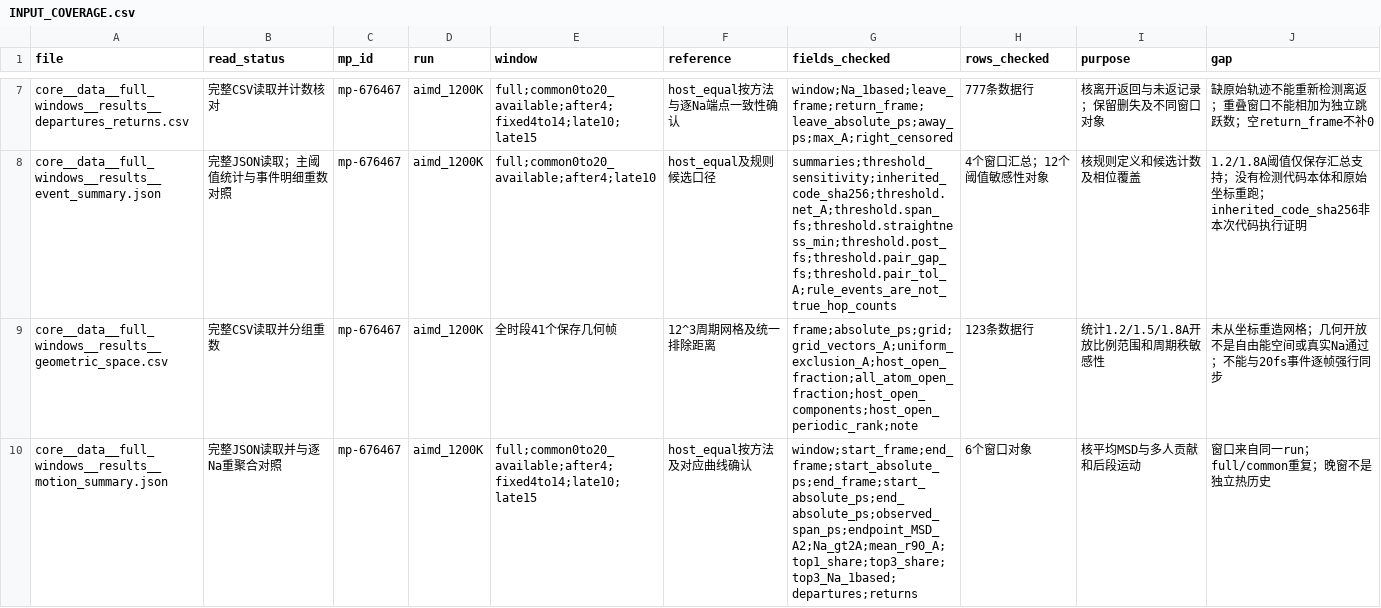
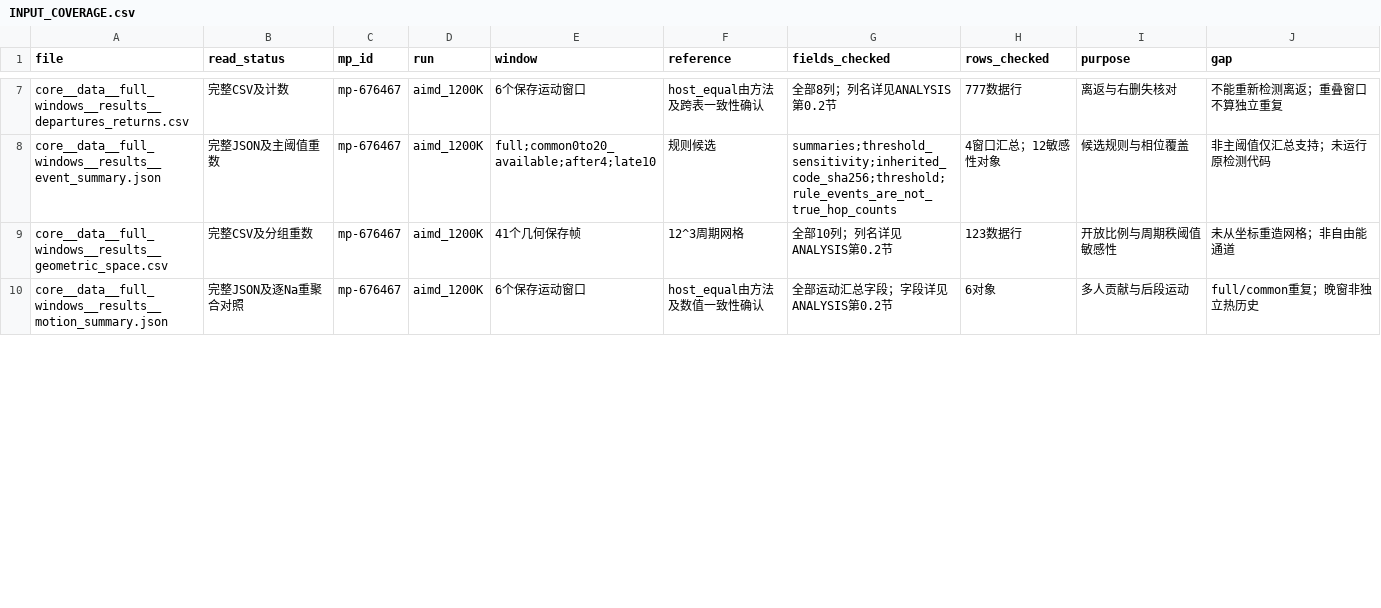
Before and after one commit to northkd/materials_data_analysis, a CSV file: materials/Na3Al2P2O8F3/results_web/INPUT_COVERAGE.csv, drawn as a sheet; only a part is shown, gaps mark what is left out; the diff covers the shown part only; the diff names each change by its address in the sheet, - before the commit and + after, or states it on an @@ line.

Commit message:
Validate exact filenames and column counts in new input coverage ledger

```diff
--- a/materials/Na3Al2P2O8F3/results_web/INPUT_COVERAGE.csv
+++ b/materials/Na3Al2P2O8F3/results_web/INPUT_COVERAGE.csv
-B7 (read_status): 完整CSV读取并计数核对
+B7 (read_status): 完整CSV及计数
-E7 (window): full;common0to20_available;after4;fixed4to14;late10;late15
+E7 (window): 6个保存运动窗口
-F7 (reference): host_equal按方法与逐Na端点一致性确认
+F7 (reference): host_equal由方法及跨表一致性确认
-G7 (fields_checked): window;Na_1based;leave_frame;return_frame;leave_absolute_ps;away_ps;max_A;right_censored
+G7 (fields_checked): 全部8列；列名详见ANALYSIS第0.2节
-H7 (rows_checked): 777条数据行
+H7 (rows_checked): 777数据行
-I7 (purpose): 核离开返回与未返记录；保留删失及不同窗口对象
+I7 (purpose): 离返与右删失核对
-J7 (gap): 缺原始轨迹不能重新检测离返；重叠窗口不能相加为独立跳跃数；空return_frame不补0
+J7 (gap): 不能重新检测离返；重叠窗口不算独立重复
-B8 (read_status): 完整JSON读取；主阈值统计与事件明细重数对照
+B8 (read_status): 完整JSON及主阈值重数
-F8 (reference): host_equal及规则候选口径
+F8 (reference): 规则候选
-G8 (fields_checked): summaries;threshold_sensitivity;inherited_code_sha256;threshold.net_A;threshold.span_fs;threshold.straightness_min;threshold.post_fs;threshold.pair_gap_fs;threshold.pair_tol_A;rule_events_are_not_true_hop_counts
+G8 (fields_checked): summaries;threshold_sensitivity;inherited_code_sha256;threshold;rule_events_are_not_true_hop_counts
-H8 (rows_checked): 4个窗口汇总；12个阈值敏感性对象
+H8 (rows_checked): 4窗口汇总；12敏感性对象
-I8 (purpose): 核规则定义和候选计数及相位覆盖
+I8 (purpose): 候选规则与相位覆盖
-J8 (gap): 1.2/1.8A阈值仅保存汇总支持；没有检测代码本体和原始坐标重跑；inherited_code_sha256非本次代码执行证明
+J8 (gap): 非主阈值仅汇总支持；未运行原检测代码
-B9 (read_status): 完整CSV读取并分组重数
+B9 (read_status): 完整CSV及分组重数
-E9 (window): 全时段41个保存几何帧
+E9 (window): 41个几何保存帧
-F9 (reference): 12^3周期网格及统一排除距离
+F9 (reference): 12^3周期网格
-G9 (fields_checked): frame;absolute_ps;grid;grid_vectors_A;uniform_exclusion_A;host_open_fraction;all_atom_open_fraction;host_open_components;host_open_periodic_rank;note
+G9 (fields_checked): 全部10列；列名详见ANALYSIS第0.2节
-H9 (rows_checked): 123条数据行
+H9 (rows_checked): 123数据行
-I9 (purpose): 统计1.2/1.5/1.8A开放比例范围和周期秩敏感性
+I9 (purpose): 开放比例与周期秩阈值敏感性
-J9 (gap): 未从坐标重造网格；几何开放不是自由能空间或真实Na通过；不能与20fs事件逐帧强行同步
+J9 (gap): 未从坐标重造网格；非自由能通道
-B10 (read_status): 完整JSON读取并与逐Na重聚合对照
+B10 (read_status): 完整JSON及逐Na重聚合对照
-E10 (window): full;common0to20_available;after4;fixed4to14;late10;late15
+E10 (window): 6个保存运动窗口
-F10 (reference): host_equal按方法及对应曲线确认
+F10 (reference): host_equal由方法及数值一致性确认
-G10 (fields_checked): window;start_frame;end_frame;start_absolute_ps;end_frame;start_absolute_ps;end_absolute_ps;observed_span_ps;endpoint_MSD_A2;Na_gt2A;mean_r90_A;top1_share;top3_share;top3_Na_1based;departures;returns
+G10 (fields_checked): 全部运动汇总字段；字段详见ANALYSIS第0.2节
-H10 (rows_checked): 6个窗口对象
+H10 (rows_checked): 6对象
-I10 (purpose): 核平均MSD与多人贡献和后段运动
+I10 (purpose): 多人贡献与后段运动
-J10 (gap): 窗口来自同一run；full/common重复；晚窗不是独立热历史
+J10 (gap): full/common重复；晚窗非独立热历史
```
Also changed, not shown: 75 edited cells elsewhere in this file.
